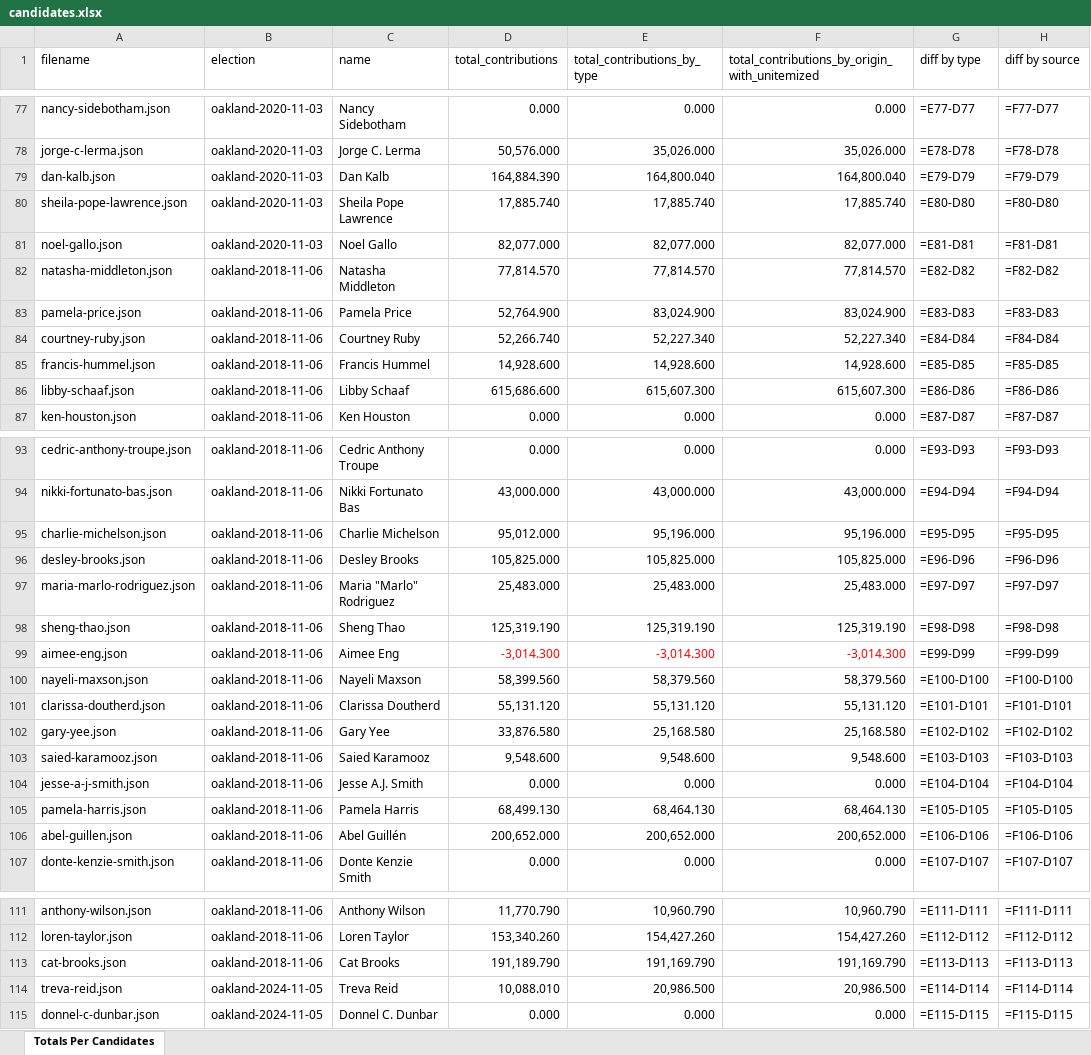
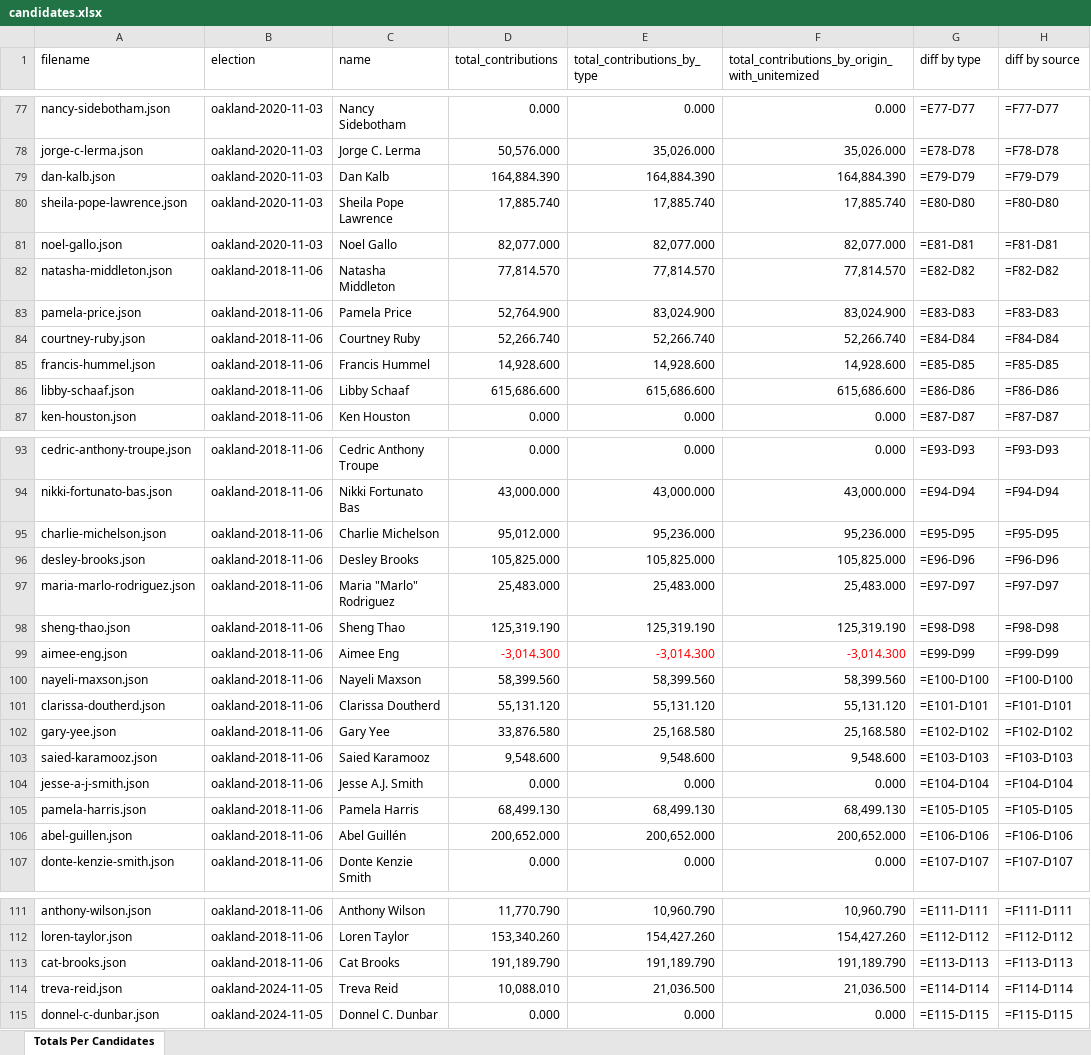
Before and after one commit to caciviclab/disclosure-backend-static, an Excel workbook: build/candidates.xlsx, sheet Totals Per Candidates, drawn as a sheet; only a part is shown, gaps mark what is left out; values as stored, in another font and other column widths than the file's, no borders; formulas without a stored value are shown as written; the diff covers the shown part only; the diff names each change by its address in the sheet, - before the commit and + after, or states it on an @@ line.

```diff
--- a/build/candidates.xlsx (sheet Totals Per Candidates)
+++ b/build/candidates.xlsx (sheet Totals Per Candidates)
-E79 (total_contributions_by_type): 164,800.040
+E79 (total_contributions_by_type): 164,884.390
-F79: 164,800.040
+F79: 164,884.390
-E84 (total_contributions_by_type): 52,227.340
+E84 (total_contributions_by_type): 52,266.740
-F84: 52,227.340
+F84: 52,266.740
-E86 (total_contributions_by_type): 615,607.300
+E86 (total_contributions_by_type): 615,686.600
-F86: 615,607.300
+F86: 615,686.600
-E95 (total_contributions_by_type): 95,196.000
+E95 (total_contributions_by_type): 95,236.000
-F95: 95,196.000
+F95: 95,236.000
-E100 (total_contributions_by_type): 58,379.560
+E100 (total_contributions_by_type): 58,399.560
-F100: 58,379.560
+F100: 58,399.560
-E105 (total_contributions_by_type): 68,464.130
+E105 (total_contributions_by_type): 68,499.130
-F105: 68,464.130
+F105: 68,499.130
-E113 (total_contributions_by_type): 191,169.790
+E113 (total_contributions_by_type): 191,189.790
-F113: 191,169.790
+F113: 191,189.790
-E114 (total_contributions_by_type): 20,986.500
+E114 (total_contributions_by_type): 21,036.500
-F114: 20,986.500
+F114: 21,036.500
```
Also changed, not shown: 22 edited cells elsewhere in this sheet, 29 other files.
